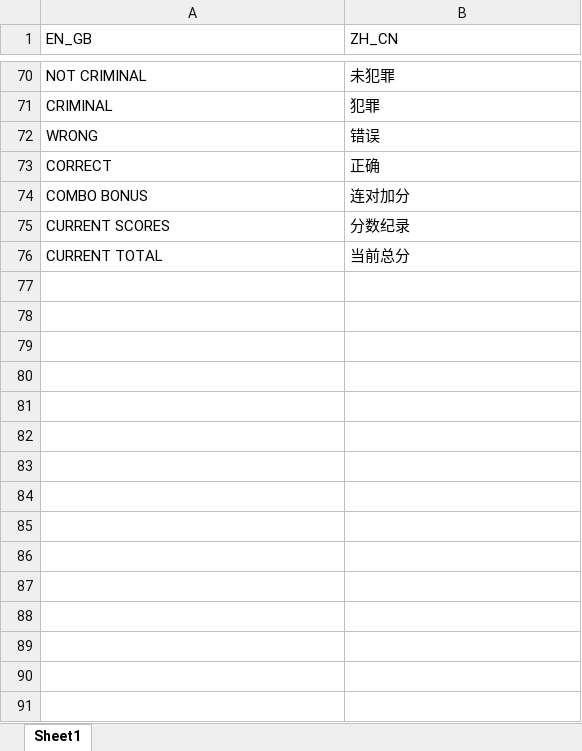
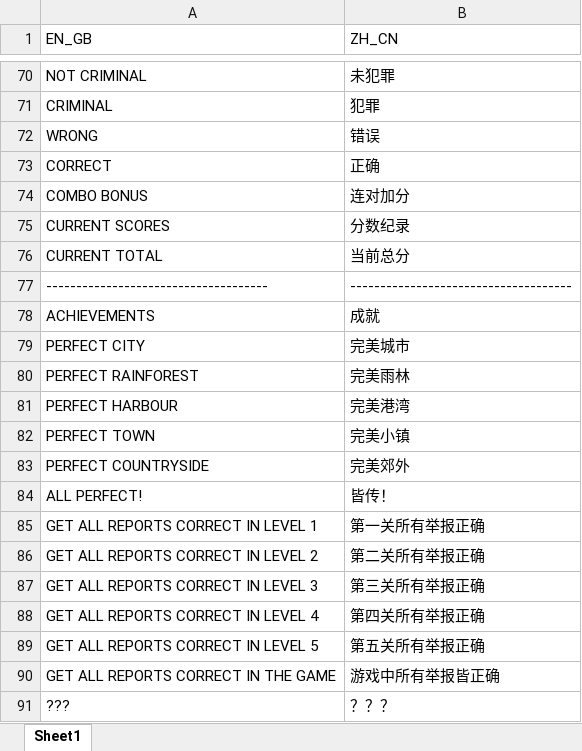
Before and after one commit to Elegetic/TelltheAuthority, an Excel workbook: Assets/Resources/Localization.xlsx, sheet Sheet1, drawn as a sheet; only a part is shown, gaps mark what is left out; values as stored, in another font and other column widths than the file's, no borders; the diff names each change by its address in the sheet, - before the commit and + after, or states it on an @@ line.

Commit message:
Achievement system and bugs fixed

```diff
--- a/Assets/Resources/Localization.xlsx (sheet Sheet1)
+++ b/Assets/Resources/Localization.xlsx (sheet Sheet1)
+row 77: ------------------------------------- | -------------------------------------
+row 78: ACHIEVEMENTS | 成就
+row 79: PERFECT CITY | 完美城市
+row 80: PERFECT RAINFOREST | 完美雨林
+row 81: PERFECT HARBOUR | 完美港湾
+row 82: PERFECT TOWN | 完美小镇
+row 83: PERFECT COUNTRYSIDE | 完美郊外
+row 84: ALL PERFECT! | 皆传！
+row 85: GET ALL REPORTS CORRECT IN LEVEL 1 | 第一关所有举报正确
+row 86: GET ALL REPORTS CORRECT IN LEVEL 2 | 第二关所有举报正确
+row 87: GET ALL REPORTS CORRECT IN LEVEL 3 | 第三关所有举报正确
+row 88: GET ALL REPORTS CORRECT IN LEVEL 4 | 第四关所有举报正确
+row 89: GET ALL REPORTS CORRECT IN LEVEL 5 | 第五关所有举报正确
+row 90: GET ALL REPORTS CORRECT IN THE GAME | 游戏中所有举报皆正确
+row 91: ??? | ？？？
```
Also changed, not shown: 41 other files.
